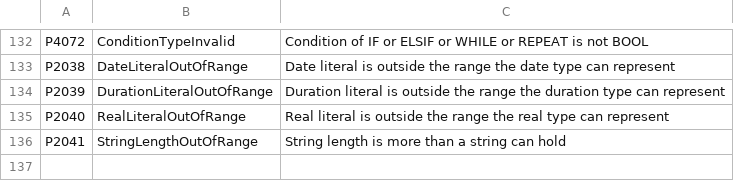
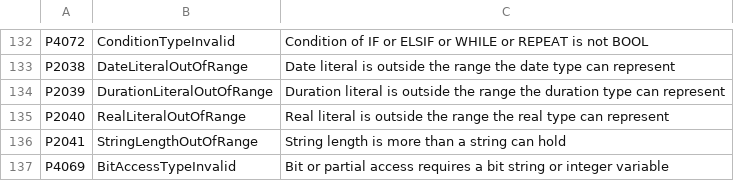
Before and after one commit to ironplc/ironplc, a CSV file: compiler/problems/resources/problem-codes.csv, drawn as a sheet; only a part is shown, gaps mark what is left out.

```diff
--- a/compiler/problems/resources/problem-codes.csv
+++ b/compiler/problems/resources/problem-codes.csv
@@ -136 +136,2 @@ P2040,RealLiteralOutOfRange,Real literal is outside the range the real type can
 P2041,StringLengthOutOfRange,String length is more than a string can hold
+P4069,BitAccessTypeInvalid,Bit or partial access requires a bit string or integer variable
```
Also changed, not shown: 6 other files.
